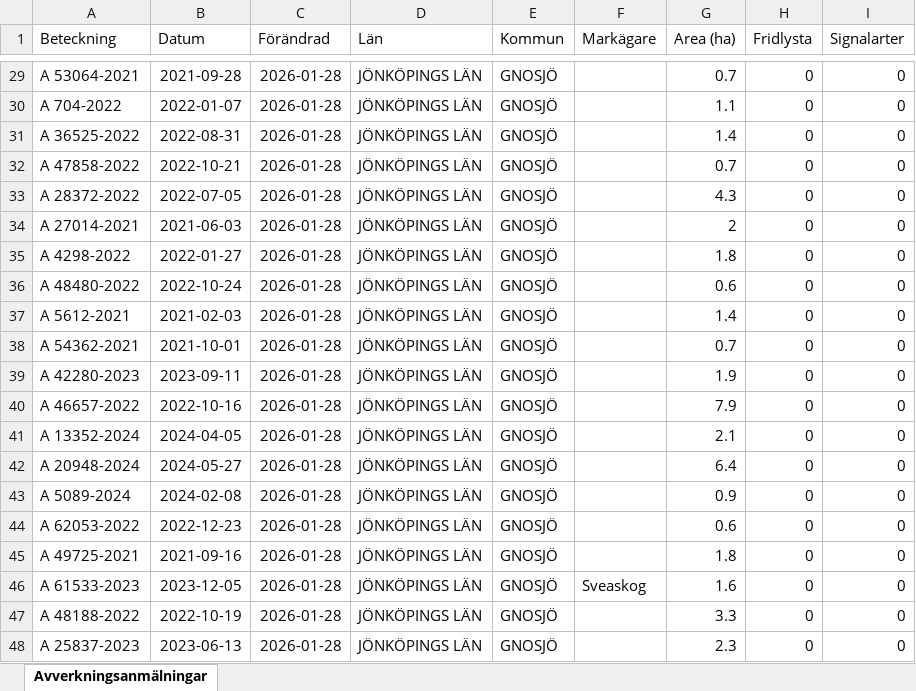
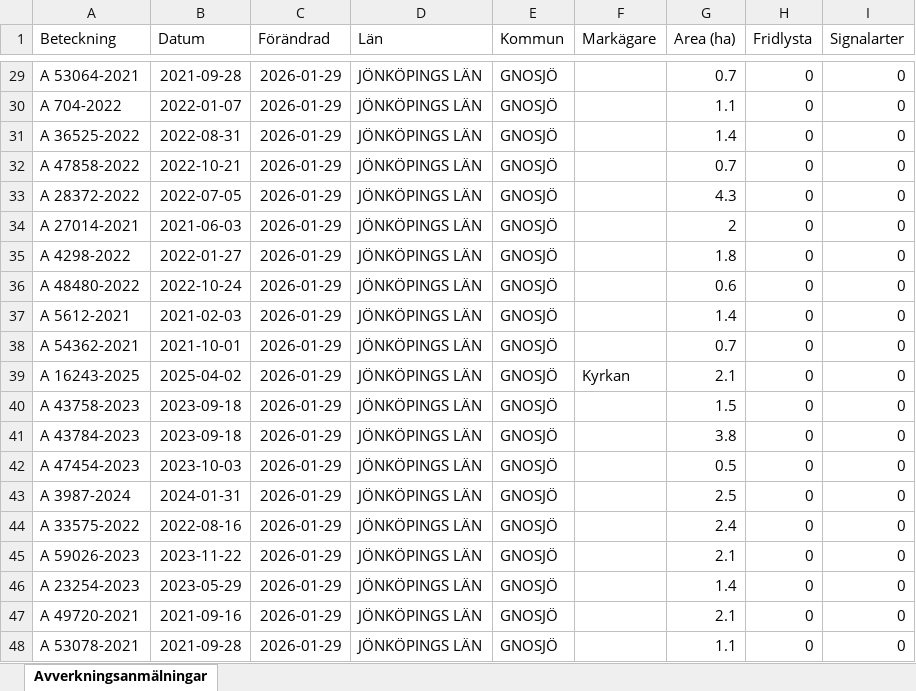
Before and after one commit to klasma/Logging_0617, an Excel workbook: Översikt GNOSJÖ.xlsx, sheet Avverkningsanmälningar, drawn as a sheet; only a part is shown, gaps mark what is left out; values as stored, in another font and other column widths than the file's, no borders; the diff covers the shown part only; the diff names each change by its address in the sheet, - before the commit and + after, or states it on an @@ line.

```diff
--- a/Översikt GNOSJÖ.xlsx (sheet Avverkningsanmälningar)
+++ b/Översikt GNOSJÖ.xlsx (sheet Avverkningsanmälningar)
-C29:C48 (Förändrad): 2026-01-28
+C29:C48 (Förändrad): 2026-01-29
-A39 (Beteckning): A 42280-2023
+A39 (Beteckning): A 16243-2025
-B39 (Datum): 2023-09-11
+B39 (Datum): 2025-04-02
-F39 (Markägare): (empty)
+F39 (Markägare): Kyrkan
-G39 (Area (ha)): 1.9
+G39 (Area (ha)): 2.1
-A40 (Beteckning): A 46657-2022
+A40 (Beteckning): A 43758-2023
-B40 (Datum): 2022-10-16
+B40 (Datum): 2023-09-18
-G40 (Area (ha)): 7.9
+G40 (Area (ha)): 1.5
-A41 (Beteckning): A 13352-2024
+A41 (Beteckning): A 43784-2023
-B41 (Datum): 2024-04-05
+B41 (Datum): 2023-09-18
-G41 (Area (ha)): 2.1
+G41 (Area (ha)): 3.8
-A42 (Beteckning): A 20948-2024
+A42 (Beteckning): A 47454-2023
-B42 (Datum): 2024-05-27
+B42 (Datum): 2023-10-03
-G42 (Area (ha)): 6.4
+G42 (Area (ha)): 0.5
-A43 (Beteckning): A 5089-2024
+A43 (Beteckning): A 3987-2024
-B43 (Datum): 2024-02-08
+B43 (Datum): 2024-01-31
-G43 (Area (ha)): 0.9
+G43 (Area (ha)): 2.5
-A44 (Beteckning): A 62053-2022
+A44 (Beteckning): A 33575-2022
-B44 (Datum): 2022-12-23
+B44 (Datum): 2022-08-16
-G44 (Area (ha)): 0.6
+G44 (Area (ha)): 2.4
-A45 (Beteckning): A 49725-2021
+A45 (Beteckning): A 59026-2023
-B45 (Datum): 2021-09-16
+B45 (Datum): 2023-11-22
-G45 (Area (ha)): 1.8
+G45 (Area (ha)): 2.1
-A46 (Beteckning): A 61533-2023
+A46 (Beteckning): A 23254-2023
-B46 (Datum): 2023-12-05
+B46 (Datum): 2023-05-29
-F46 (Markägare): Sveaskog
+F46 (Markägare): (empty)
-G46 (Area (ha)): 1.6
+G46 (Area (ha)): 1.4
-A47 (Beteckning): A 48188-2022
+A47 (Beteckning): A 49720-2021
-B47 (Datum): 2022-10-19
+B47 (Datum): 2021-09-16
-G47 (Area (ha)): 3.3
+G47 (Area (ha)): 2.1
-A48 (Beteckning): A 25837-2023
+A48 (Beteckning): A 53078-2021
-B48 (Datum): 2023-06-13
+B48 (Datum): 2021-09-28
-G48 (Area (ha)): 2.3
+G48 (Area (ha)): 1.1
```
Also changed, not shown: 893 edited cells elsewhere in this sheet, artfynd/A 30078-2022 artfynd.xlsx, artfynd/A 38197-2025 artfynd.xlsx, 23 other files.
